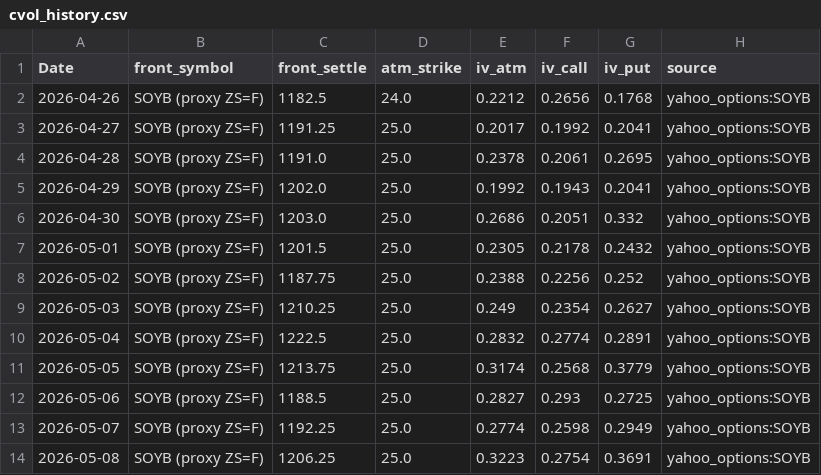
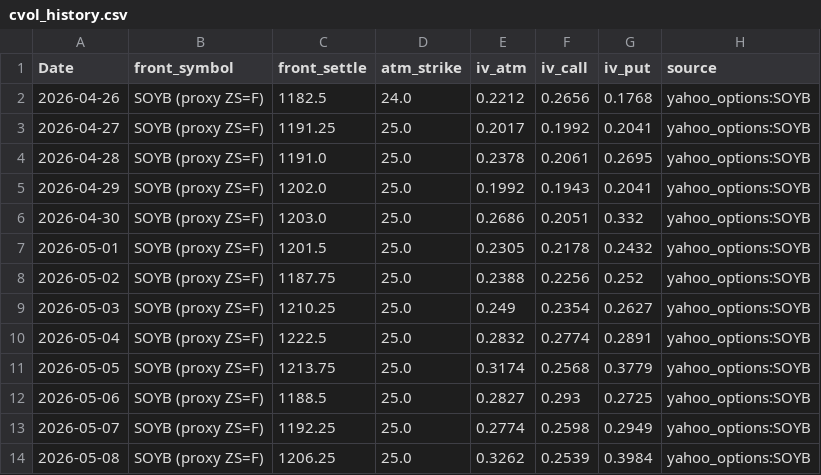
Before and after one commit to Nicotina712/agrocast, a CSV file: data/cvol_history.csv, drawn as a sheet.

Commit message:
data: refresh pipeline artifacts (2026-05-09 02:39 UTC)

```diff
--- a/data/cvol_history.csv
+++ b/data/cvol_history.csv
@@ -13,2 +13,2 @@ Date,front_symbol,front_settle,atm_strike,iv_atm,iv_call,iv_put,source
 2026-05-07,SOYB (proxy ZS=F),1192.25,25.0,0.2774,0.2598,0.2949,yahoo_options:SOYB
-2026-05-08,SOYB (proxy ZS=F),1206.25,25.0,0.3223,0.2754,0.3691,yahoo_options:SOYB
+2026-05-08,SOYB (proxy ZS=F),1206.25,25.0,0.3262,0.2539,0.3984,yahoo_options:SOYB
```
Also changed, not shown: 2 other files.
